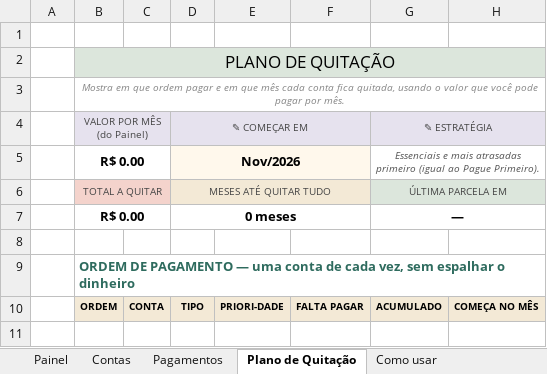
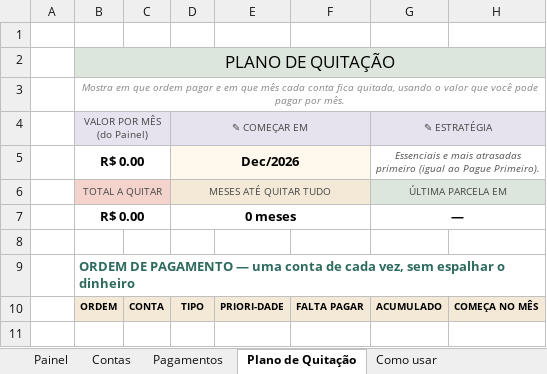
Before and after one commit to gabrielesiqueiralima-ui/first-contributions, an Excel workbook: planilha-contas-atrasadas/Organizador_Contas_Atrasadas_EM_BRANCO.xlsx, sheet Plano de Quitação, drawn as a sheet; only a part is shown; values as stored, in another font and other column widths than the file's, no borders; conditional formats not drawn; the diff names each change by its address in the sheet, - before the commit and + after, or states it on an @@ line.

```diff
--- a/planilha-contas-atrasadas/Organizador_Contas_Atrasadas_EM_BRANCO.xlsx (sheet Plano de Quitação)
+++ b/planilha-contas-atrasadas/Organizador_Contas_Atrasadas_EM_BRANCO.xlsx (sheet Plano de Quitação)
-D5 (✎ COMEÇAR EM): Nov/2026
+D5 (✎ COMEÇAR EM): Dec/2026
```
Also changed, not shown: sheet Como usar, planilha-contas-atrasadas/Organizador_Contas_Atrasadas_EXEMPLO.xlsx, 6 other files.
